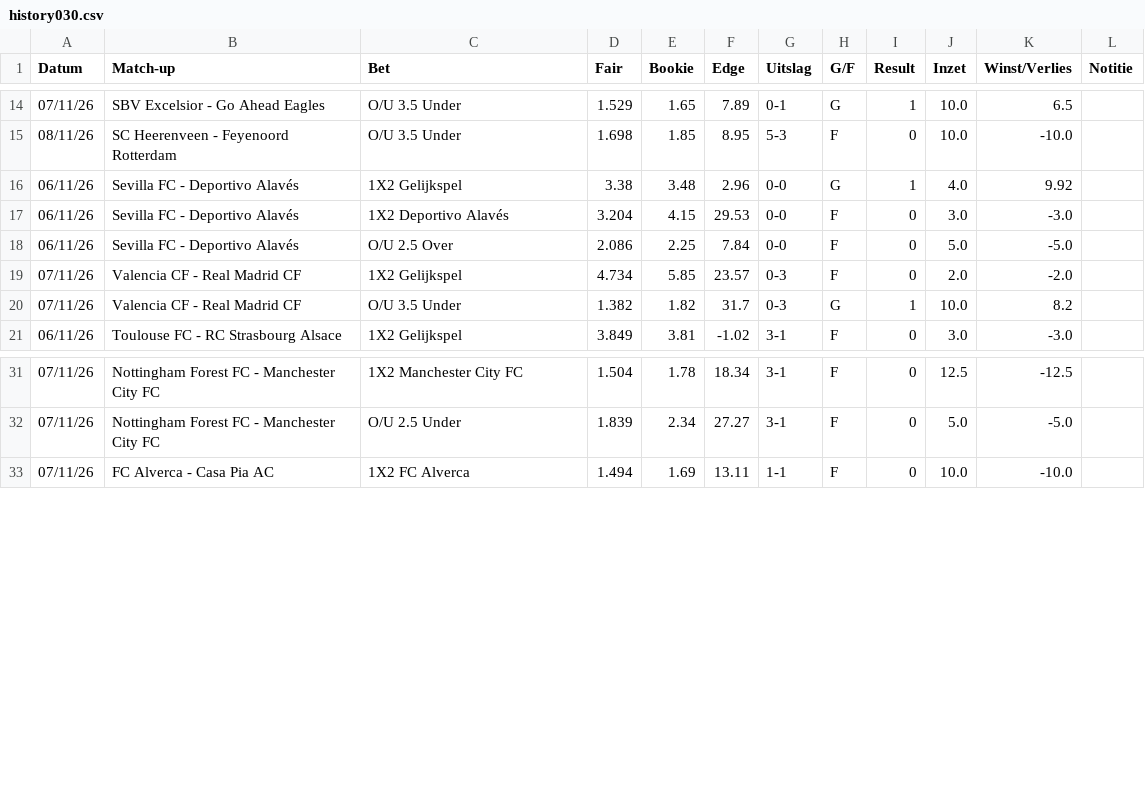
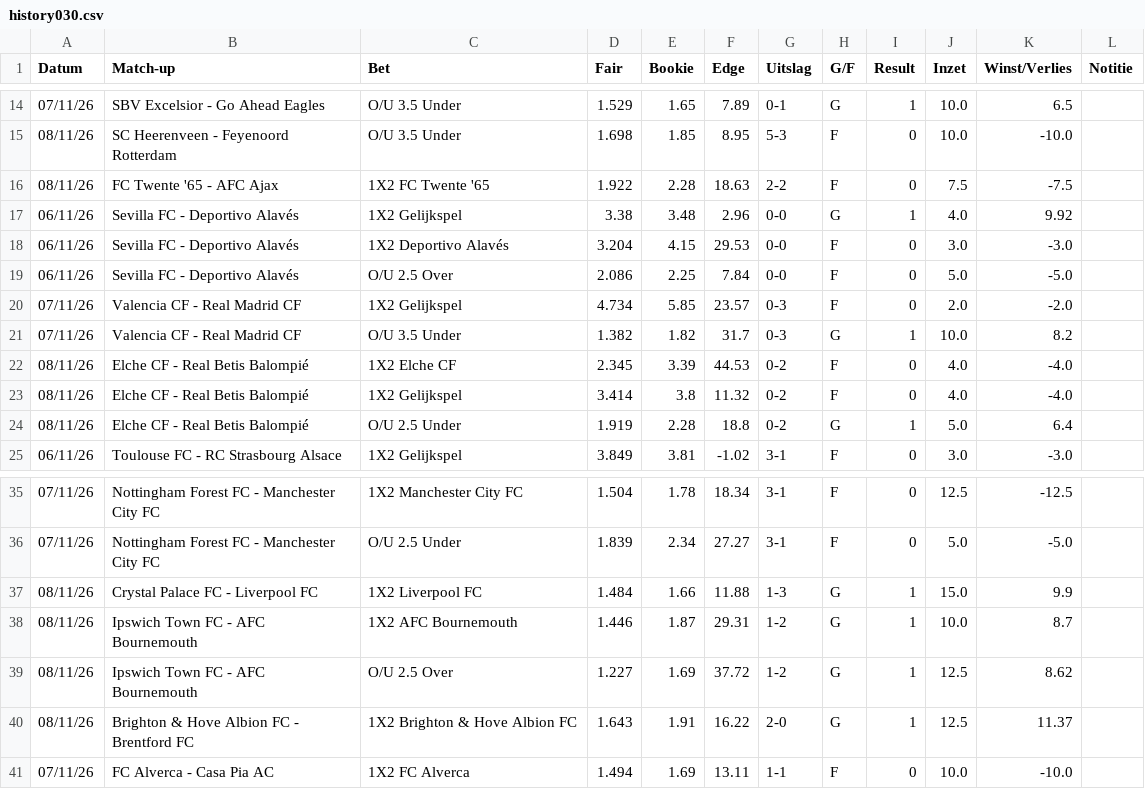
Before and after one commit to Player87887/Johnsballiebets, a CSV file: picks/history030.csv, drawn as a sheet; only a part is shown, gaps mark what is left out.

Commit message:
Picks: history030.csv bijgewerkt

```diff
--- a/picks/history030.csv
+++ b/picks/history030.csv
@@ -15,2 +15,3 @@ Datum,Match-up,Bet,Fair,Bookie,Edge,Uitslag,G/F,Result,Inzet,Winst/Verlies,Notit
 08/11/26,SC Heerenveen - Feyenoord Rotterdam,O/U 3.5 Under,1.698,1.85,8.95,5-3,F,0,10.0,-10.0,
+08/11/26,FC Twente '65 - AFC Ajax,1X2 FC Twente '65,1.922,2.28,18.63,2-2,F,0,7.5,-7.5,
 06/11/26,Sevilla FC - Deportivo Alavés,1X2 Gelijkspel,3.38,3.48,2.96,0-0,G,1,4.0,9.92,
@@ -20,2 +21,5 @@ Datum,Match-up,Bet,Fair,Bookie,Edge,Uitslag,G/F,Result,Inzet,Winst/Verlies,Notit
 07/11/26,Valencia CF - Real Madrid CF,O/U 3.5 Under,1.382,1.82,31.7,0-3,G,1,10.0,8.2,
+08/11/26,Elche CF - Real Betis Balompié,1X2 Elche CF,2.345,3.39,44.53,0-2,F,0,4.0,-4.0,
+08/11/26,Elche CF - Real Betis Balompié,1X2 Gelijkspel,3.414,3.8,11.32,0-2,F,0,4.0,-4.0,
+08/11/26,Elche CF - Real Betis Balompié,O/U 2.5 Under,1.919,2.28,18.8,0-2,G,1,5.0,6.4,
 06/11/26,Toulouse FC - RC Strasbourg Alsace,1X2 Gelijkspel,3.849,3.81,-1.02,3-1,F,0,3.0,-3.0,
@@ -32,2 +36,6 @@ Datum,Match-up,Bet,Fair,Bookie,Edge,Uitslag,G/F,Result,Inzet,Winst/Verlies,Notit
 07/11/26,Nottingham Forest FC - Manchester City FC,O/U 2.5 Under,1.839,2.34,27.27,3-1,F,0,5.0,-5.0,
+08/11/26,Crystal Palace FC - Liverpool FC,1X2 Liverpool FC,1.484,1.66,11.88,1-3,G,1,15.0,9.9,
+08/11/26,Ipswich Town FC - AFC Bournemouth,1X2 AFC Bournemouth,1.446,1.87,29.31,1-2,G,1,10.0,8.7,
+08/11/26,Ipswich Town FC - AFC Bournemouth,O/U 2.5 Over,1.227,1.69,37.72,1-2,G,1,12.5,8.62,
+08/11/26,Brighton & Hove Albion FC - Brentford FC,1X2 Brighton & Hove Albion FC,1.643,1.91,16.22,2-0,G,1,12.5,11.37,
 07/11/26,FC Alverca - Casa Pia AC,1X2 FC Alverca,1.494,1.69,13.11,1-1,F,0,10.0,-10.0,
```
